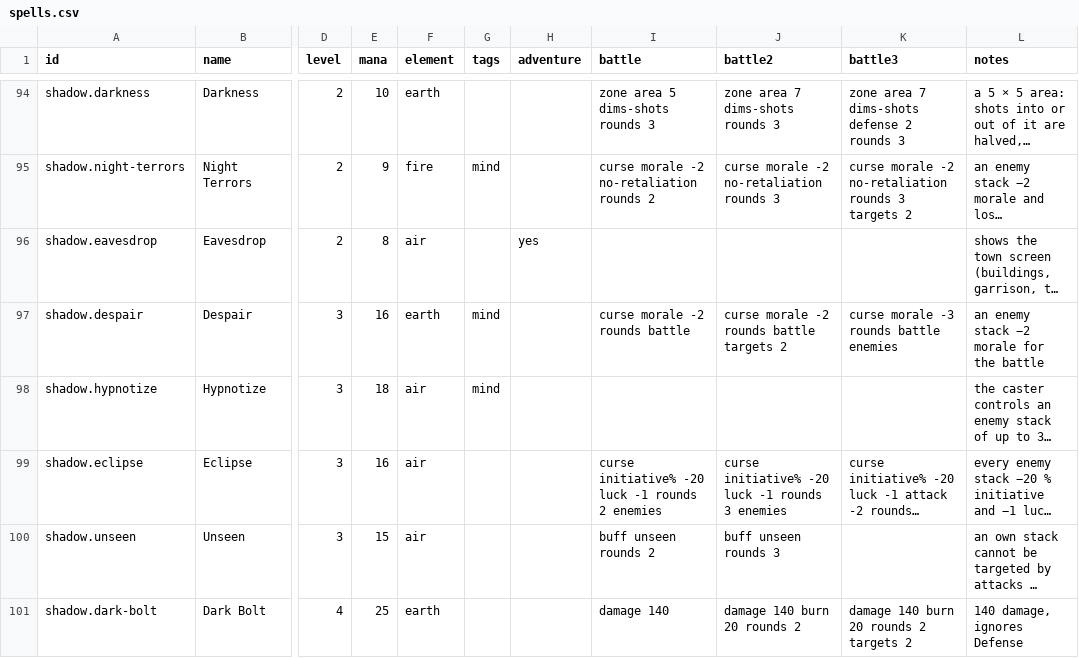
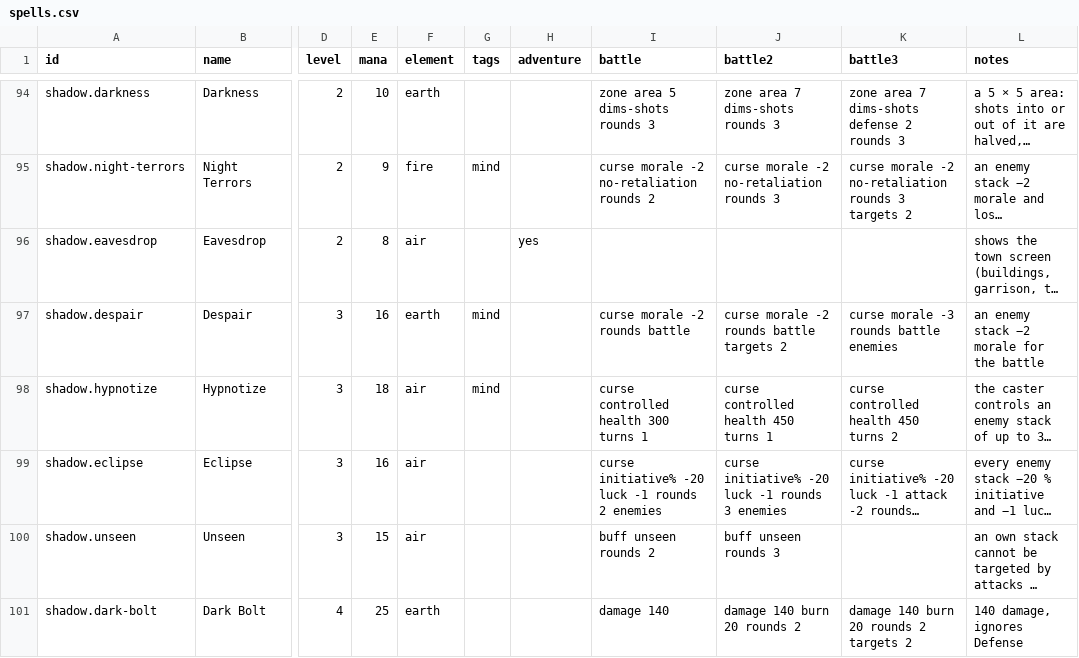
Before and after one commit to ars-Diaboli/eternal-wars-game, a CSV file: src/Core/data/spells.csv, drawn as a sheet; only a part is shown, gaps mark what is left out; long unchanged cells end in …; the diff covers the shown part only; the diff names each change by its address in the sheet, - before the commit and + after, or states it on an @@ line.

Commit message:
control spells

```diff
--- a/src/Core/data/spells.csv
+++ b/src/Core/data/spells.csv
-I98 (battle): (empty)
+I98 (battle): curse controlled health 300 turns 1
-J98 (battle2): (empty)
+J98 (battle2): curse controlled health 450 turns 1
-K98 (battle3): (empty)
+K98 (battle3): curse controlled health 450 turns 2
```
Also changed, not shown: 6 edited cells elsewhere in this file, 18 other files.
